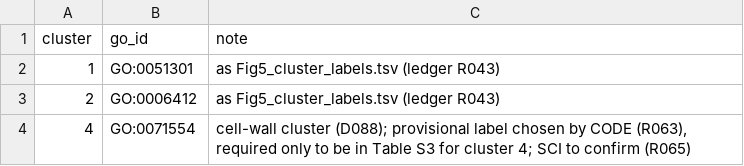
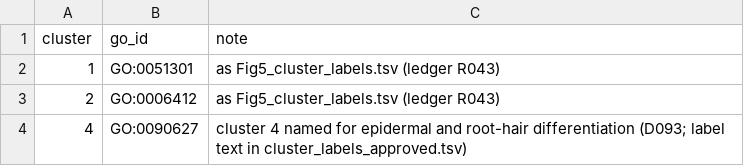
Before and after one commit to natstreet/RootColdProject, a TSV file: scripts/figures/FigS5_cluster_labels.tsv, drawn as a sheet.

Commit message:
Approved cluster names (D093): cluster 4 'Epidermal and root-hair differentiation' (GO:0090627) in Fig. 4, Fig. S5 and the Table S3 legend
cluster_labels_approved.tsv holds approved names with their decision; cluster_labels.R applies them and stops when a figure names a
different GO term for an approved cluster. Fig. 4 captions of approved clusters replace the rule-chosen ones.

```diff
--- a/scripts/figures/FigS5_cluster_labels.tsv
+++ b/scripts/figures/FigS5_cluster_labels.tsv
@@ -3,2 +3,2 @@ cluster	go_id	note
 2	GO:0006412	as Fig5_cluster_labels.tsv (ledger R043)
-4	GO:0071554	cell-wall cluster (D088); provisional label chosen by CODE (R063), required only to be in Table S3 for cluster 4; SCI to confirm (R065)
+4	GO:0090627	cluster 4 named for epidermal and root-hair differentiation (D093; label text in cluster_labels_approved.tsv)
```
Also changed, not shown: 7 other files.
